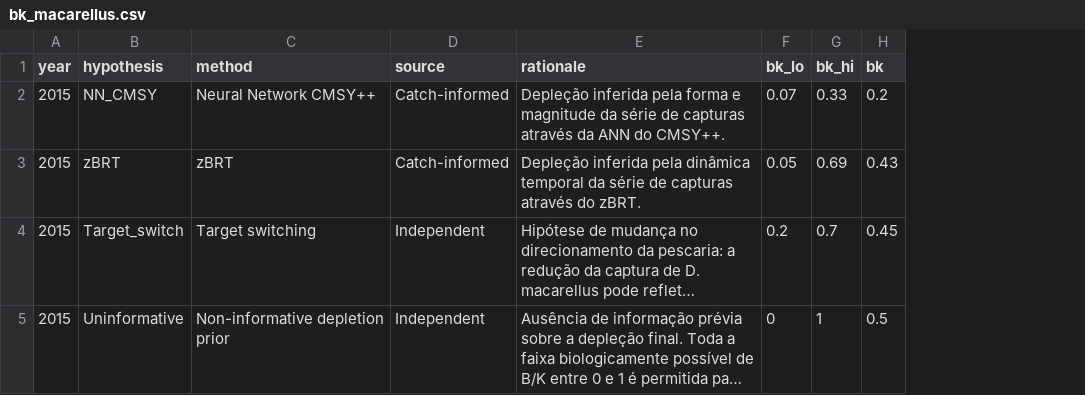
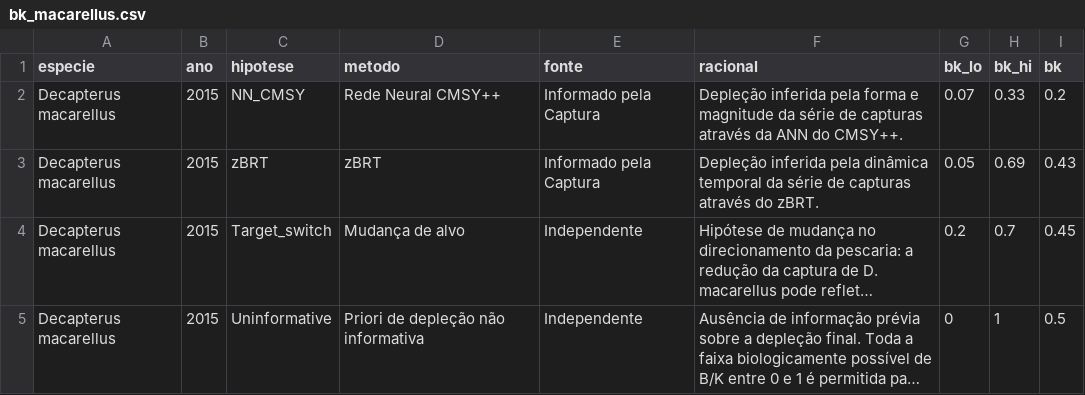
Before and after one commit to lucazsilva/Cabo-Verde---Stock-Assessment, a CSV file: Catch models/bk_macarellus.csv, drawn as a sheet; long unchanged cells end in …; removed rows and columns are numbered as before the commit, all else as after; the diff names each change by its address in the sheet, - before the commit and + after, or states it on an @@ line.

```diff
--- a/Catch models/bk_macarellus.csv
+++ b/Catch models/bk_macarellus.csv
+column A (especie), rows 2-5: all Decapterus macarellus
-column C (method), rows 2-5: Neural Network CMSY++ | zBRT | Target switching | Non-informative depletion prior
-column D (source), rows 2-5: Catch-informed | Catch-informed | Independent | Independent
+column D (metodo), rows 2-5: Rede Neural CMSY++ | zBRT | Mudança de alvo | Priori de depleção não informativa
+column E (fonte), rows 2-5: Informado pela Captura | Informado pela Captura | Independente | Independente
-B1: year
+B1: ano
-C1: hypothesis
+C1: hipotese
-F1: rationale
+F1: racional
```
Also changed, not shown: Catch models/r_sims.csv, 3 other files.
